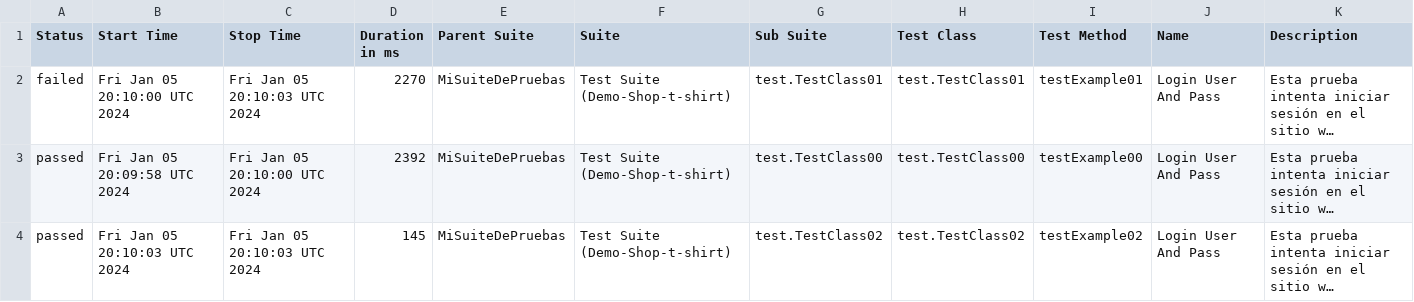
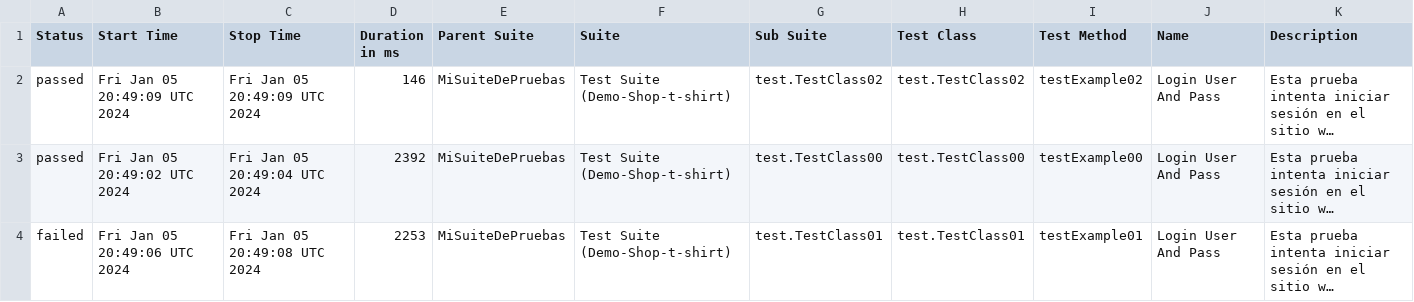
Before and after one commit to rcampos09/SeleniumDonTester, a CSV file: data/suites.csv, drawn as a sheet; long unchanged cells end in …; the diff names each change by its address in the sheet, - before the commit and + after, or states it on an @@ line.

```diff
--- a/data/suites.csv
+++ b/data/suites.csv
-A2 (Status): failed
+A2 (Status): passed
-B2 (Start Time): Fri Jan 05 20:10:00 UTC 2024
+B2 (Start Time): Fri Jan 05 20:49:09 UTC 2024
-C2 (Stop Time): Fri Jan 05 20:10:03 UTC 2024
+C2 (Stop Time): Fri Jan 05 20:49:09 UTC 2024
-D2 (Duration in ms): 2270
+D2 (Duration in ms): 146
-G2 (Sub Suite): test.TestClass01
+G2 (Sub Suite): test.TestClass02
-H2 (Test Class): test.TestClass01
+H2 (Test Class): test.TestClass02
-I2 (Test Method): testExample01
+I2 (Test Method): testExample02
-B3 (Start Time): Fri Jan 05 20:09:58 UTC 2024
+B3 (Start Time): Fri Jan 05 20:49:02 UTC 2024
-C3 (Stop Time): Fri Jan 05 20:10:00 UTC 2024
+C3 (Stop Time): Fri Jan 05 20:49:04 UTC 2024
-A4 (Status): passed
+A4 (Status): failed
-B4 (Start Time): Fri Jan 05 20:10:03 UTC 2024
+B4 (Start Time): Fri Jan 05 20:49:06 UTC 2024
-C4 (Stop Time): Fri Jan 05 20:10:03 UTC 2024
+C4 (Stop Time): Fri Jan 05 20:49:08 UTC 2024
-D4 (Duration in ms): 145
+D4 (Duration in ms): 2253
-G4 (Sub Suite): test.TestClass02
+G4 (Sub Suite): test.TestClass01
-H4 (Test Class): test.TestClass02
+H4 (Test Class): test.TestClass01
-I4 (Test Method): testExample02
+I4 (Test Method): testExample01
```
Also changed, not shown: 18 other files.
